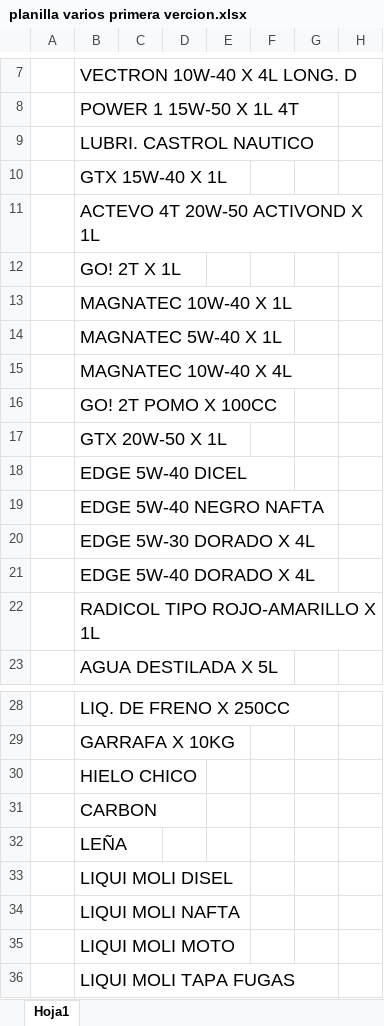
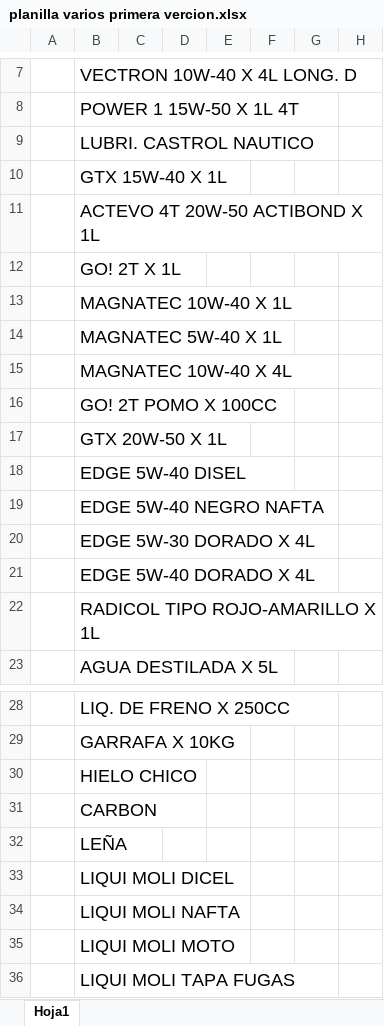
Before and after one commit to enzoCarossi/Olivos_Combustibles_SRL, an Excel workbook: planilla varios primera vercion.xlsx, sheet Hoja1, drawn as a sheet; only a part is shown, gaps mark what is left out; values as stored, in another font and other column widths than the file's, no borders; the diff names each change by its address in the sheet, - before the commit and + after, or states it on an @@ line.

```diff
--- a/planilla varios primera vercion.xlsx (sheet Hoja1)
+++ b/planilla varios primera vercion.xlsx (sheet Hoja1)
-B11: ACTEVO 4T 20W-50 ACTIVOND X 1L
+B11: ACTEVO 4T 20W-50 ACTIBOND X 1L
-B18: EDGE 5W-40 DICEL
+B18: EDGE 5W-40 DISEL
-B33: LIQUI MOLI DISEL
+B33: LIQUI MOLI DICEL
```
Also changed, not shown: planilla de nafta segunda vercion.xlsx, 1 other file.
